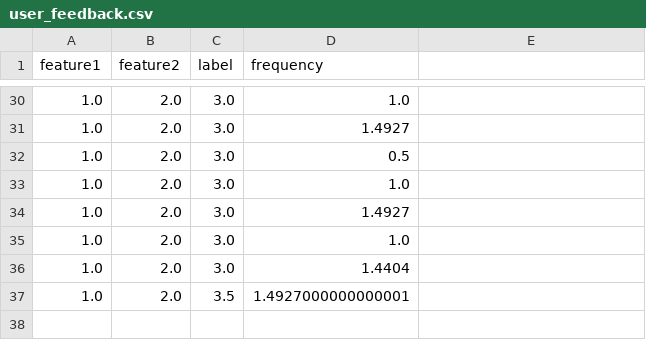
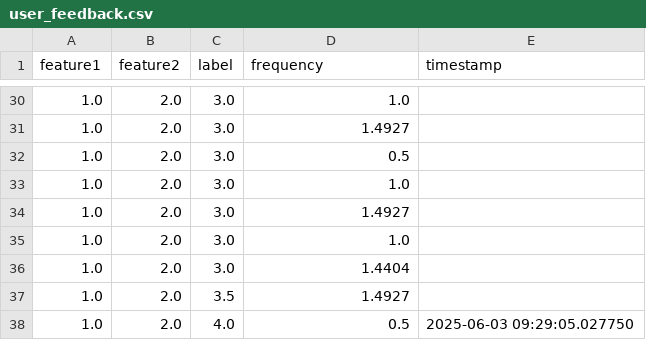
Before and after one commit to engaks826/my-re-app, a CSV file: user_feedback.csv, drawn as a sheet; only a part is shown, gaps mark what is left out; the diff names each change by its address in the sheet, - before the commit and + after, or states it on an @@ line.

Commit message:
📝 Add/update feedback

```diff
--- a/user_feedback.csv
+++ b/user_feedback.csv
-E1: (empty)
+E1: timestamp
-D37 (frequency): 1.4927000000000001
+D37 (frequency): 1.4927
+row 38: 1.0 | 2.0 | 4.0 | 0.5 | 2025-06-03 09:29:05.027750
```
